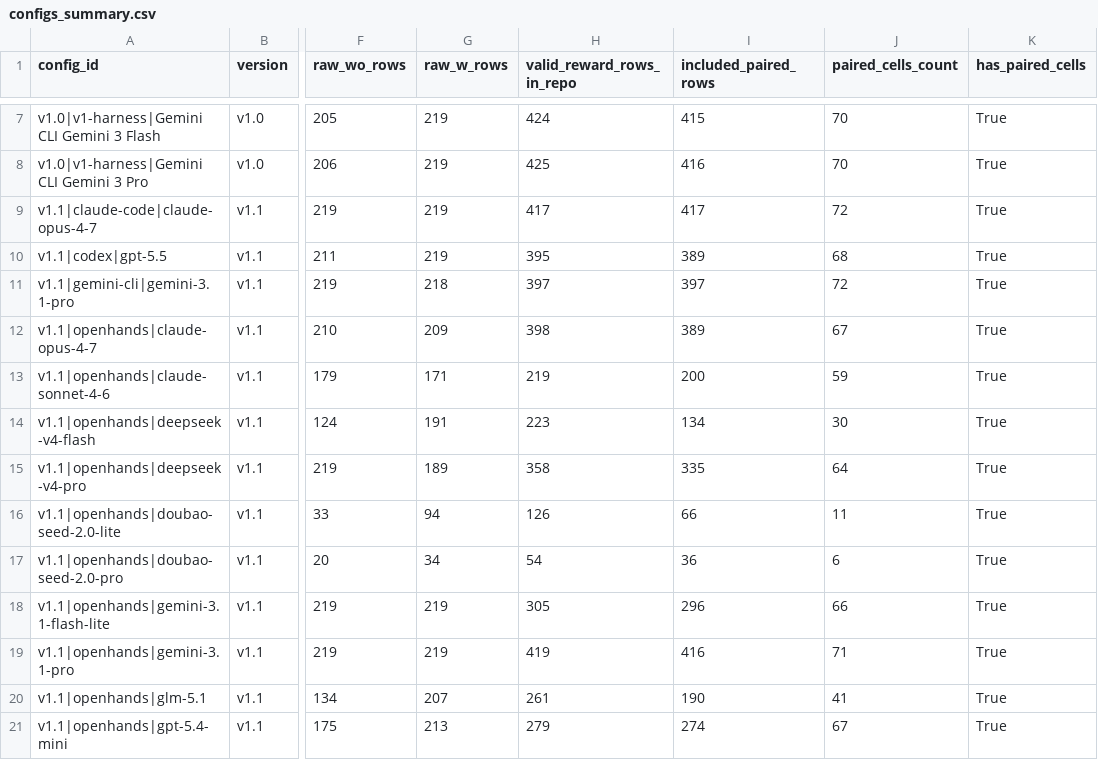
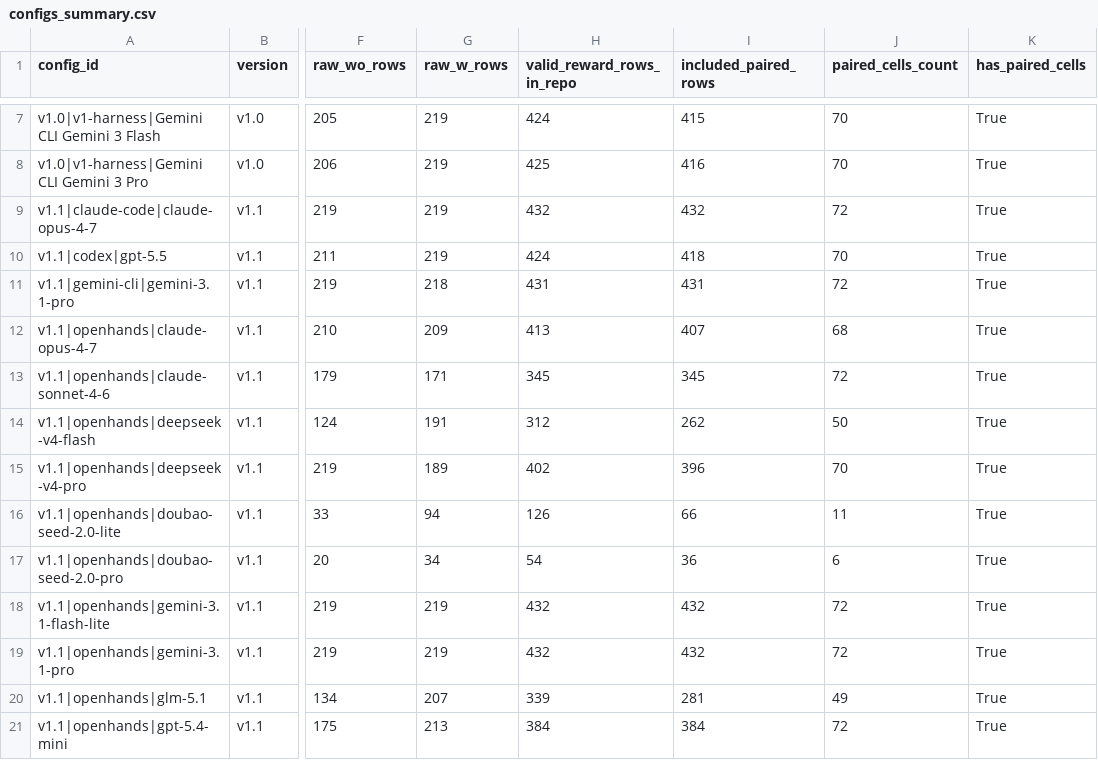
Before and after one commit to rrrrr4788/skillsbench-lift-reanalysis, a CSV file: data/provenance_tables/S02/configs_summary.csv, drawn as a sheet; only a part is shown, gaps mark what is left out; the diff covers the shown part only; the diff names each change by its address in the sheet, - before the commit and + after, or states it on an @@ line.

```diff
--- a/data/provenance_tables/S02/configs_summary.csv
+++ b/data/provenance_tables/S02/configs_summary.csv
-H9 (valid_reward_rows_in_repo): 417
+H9 (valid_reward_rows_in_repo): 432
-I9 (included_paired_rows): 417
+I9 (included_paired_rows): 432
-H10 (valid_reward_rows_in_repo): 395
+H10 (valid_reward_rows_in_repo): 424
-I10 (included_paired_rows): 389
+I10 (included_paired_rows): 418
-J10 (paired_cells_count): 68
+J10 (paired_cells_count): 70
-H11 (valid_reward_rows_in_repo): 397
+H11 (valid_reward_rows_in_repo): 431
-I11 (included_paired_rows): 397
+I11 (included_paired_rows): 431
-H12 (valid_reward_rows_in_repo): 398
+H12 (valid_reward_rows_in_repo): 413
-I12 (included_paired_rows): 389
+I12 (included_paired_rows): 407
-J12 (paired_cells_count): 67
+J12 (paired_cells_count): 68
-H13 (valid_reward_rows_in_repo): 219
+H13 (valid_reward_rows_in_repo): 345
-I13 (included_paired_rows): 200
+I13 (included_paired_rows): 345
-J13 (paired_cells_count): 59
+J13 (paired_cells_count): 72
-H14 (valid_reward_rows_in_repo): 223
+H14 (valid_reward_rows_in_repo): 312
-I14 (included_paired_rows): 134
+I14 (included_paired_rows): 262
-J14 (paired_cells_count): 30
+J14 (paired_cells_count): 50
-H15 (valid_reward_rows_in_repo): 358
+H15 (valid_reward_rows_in_repo): 402
-I15 (included_paired_rows): 335
+I15 (included_paired_rows): 396
-J15 (paired_cells_count): 64
+J15 (paired_cells_count): 70
-H18 (valid_reward_rows_in_repo): 305
+H18 (valid_reward_rows_in_repo): 432
-I18 (included_paired_rows): 296
+I18 (included_paired_rows): 432
-J18 (paired_cells_count): 66
+J18 (paired_cells_count): 72
-H19 (valid_reward_rows_in_repo): 419
+H19 (valid_reward_rows_in_repo): 432
-I19 (included_paired_rows): 416
+I19 (included_paired_rows): 432
-J19 (paired_cells_count): 71
+J19 (paired_cells_count): 72
-H20 (valid_reward_rows_in_repo): 261
+H20 (valid_reward_rows_in_repo): 339
-I20 (included_paired_rows): 190
+I20 (included_paired_rows): 281
-J20 (paired_cells_count): 41
+J20 (paired_cells_count): 49
-H21 (valid_reward_rows_in_repo): 279
+H21 (valid_reward_rows_in_repo): 384
-I21 (included_paired_rows): 274
+I21 (included_paired_rows): 384
-J21 (paired_cells_count): 67
+J21 (paired_cells_count): 72
```
Also changed, not shown: 14 edited cells elsewhere in this file, data/provenance_tables/S02/task_observation_coverage_87.csv, data/provenance_tables/S18/table6_clean_subsets.csv, 37 other files.
